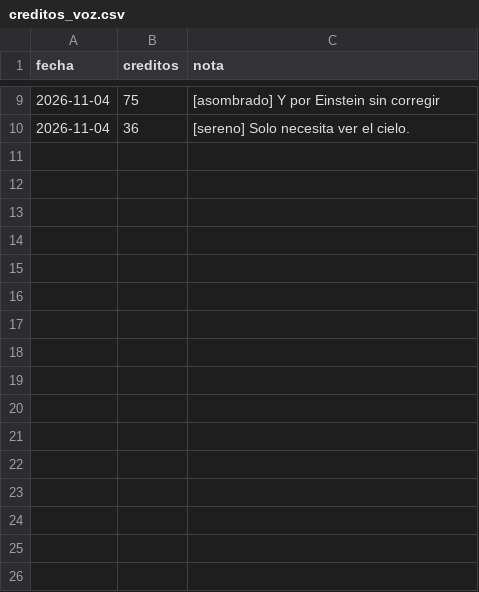
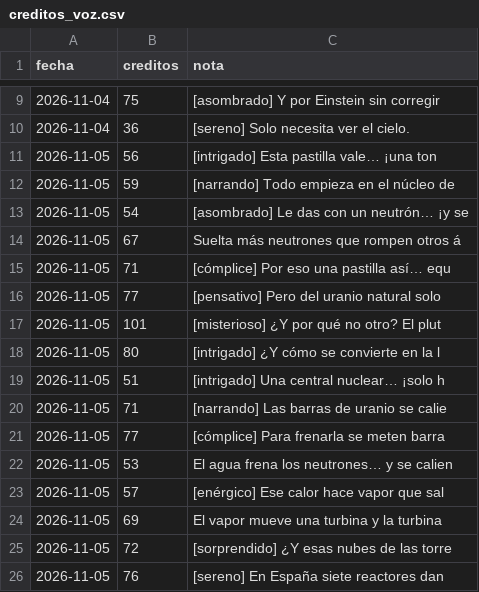
Before and after one commit to Danucosukosuko/datos-interesantes, a CSV file: creditos_voz.csv, drawn as a sheet; only a part is shown, gaps mark what is left out; the diff names each change by its address in the sheet, - before the commit and + after, or states it on an @@ line.

```diff
--- a/creditos_voz.csv
+++ b/creditos_voz.csv
+row 11: 2026-11-05 | 56 | [intrigado] Esta pastilla vale… ¡una ton
+row 12: 2026-11-05 | 59 | [narrando] Todo empieza en el núcleo de
+row 13: 2026-11-05 | 54 | [asombrado] Le das con un neutrón… ¡y se
+row 14: 2026-11-05 | 67 | Suelta más neutrones que rompen otros á
+row 15: 2026-11-05 | 71 | [cómplice] Por eso una pastilla así… equ
+row 16: 2026-11-05 | 77 | [pensativo] Pero del uranio natural solo
+row 17: 2026-11-05 | 101 | [misterioso] ¿Y por qué no otro? El plut
+row 18: 2026-11-05 | 80 | [intrigado] ¿Y cómo se convierte en la l
+row 19: 2026-11-05 | 51 | [intrigado] Una central nuclear… ¡solo h
+row 20: 2026-11-05 | 71 | [narrando] Las barras de uranio se calie
+row 21: 2026-11-05 | 77 | [cómplice] Para frenarla se meten barra
+row 22: 2026-11-05 | 53 | El agua frena los neutrones… y se calien
+row 23: 2026-11-05 | 57 | [enérgico] Ese calor hace vapor que sal
+row 24: 2026-11-05 | 69 | El vapor mueve una turbina y la turbina
+row 25: 2026-11-05 | 72 | [sorprendido] ¿Y esas nubes de las torre
+row 26: 2026-11-05 | 76 | [sereno] En España siete reactores dan
```
Also changed, not shown: 2 other files.
